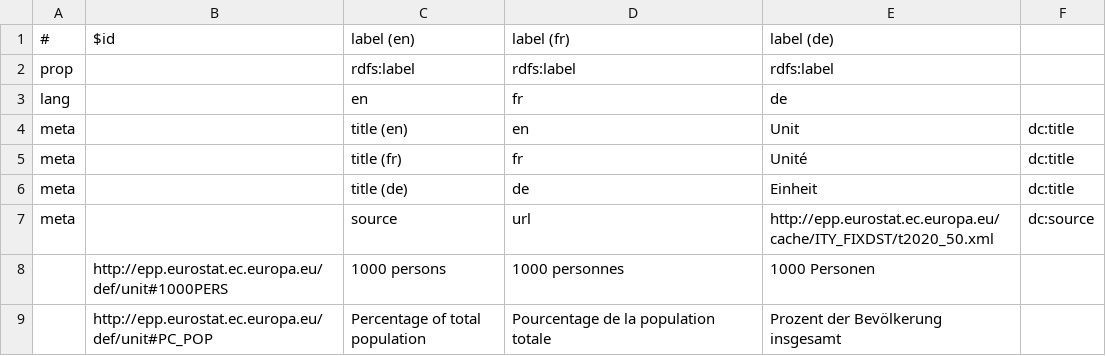
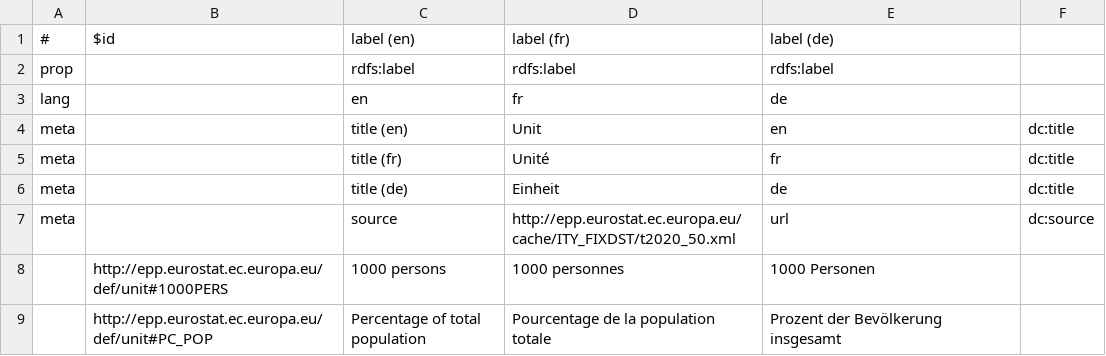
Before and after one commit to JeniT/linked-csv, a CSV file: examples/eurostat/t2020_50/unit.csv, drawn as a sheet.

```diff
--- a/examples/eurostat/t2020_50/unit.csv
+++ b/examples/eurostat/t2020_50/unit.csv
@@ -3,6 +3,6 @@ prop,,rdfs:label,rdfs:label,rdfs:label,
 lang,,en,fr,de,
-meta,,title (en),en,Unit,dc:title
-meta,,title (fr),fr,Unité,dc:title
-meta,,title (de),de,Einheit,dc:title
-meta,,source,url,http://epp.eurostat.ec.europa.eu/cache/ITY_FIXDST/t2020_50.xml,dc:source
+meta,,title (en),Unit,en,dc:title
+meta,,title (fr),Unité,fr,dc:title
+meta,,title (de),Einheit,de,dc:title
+meta,,source,http://epp.eurostat.ec.europa.eu/cache/ITY_FIXDST/t2020_50.xml,url,dc:source
 ,http://epp.eurostat.ec.europa.eu/def/unit#1000PERS,1000 persons,1000 personnes,1000 Personen,
```
Also changed, not shown: examples/eurostat/t2020_50/geo.csv, examples/eurostat/t2020_50/t2020_50.csv, 10 other files.
